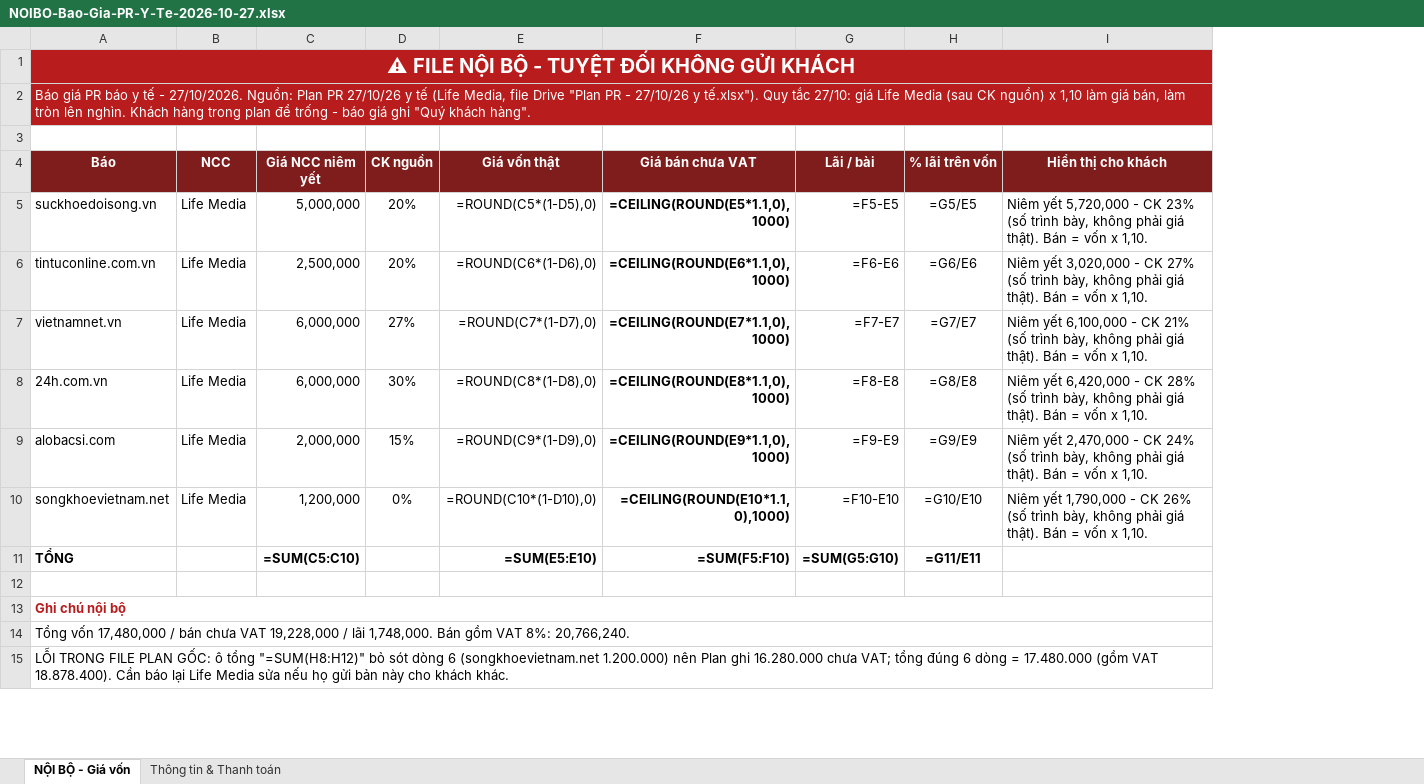
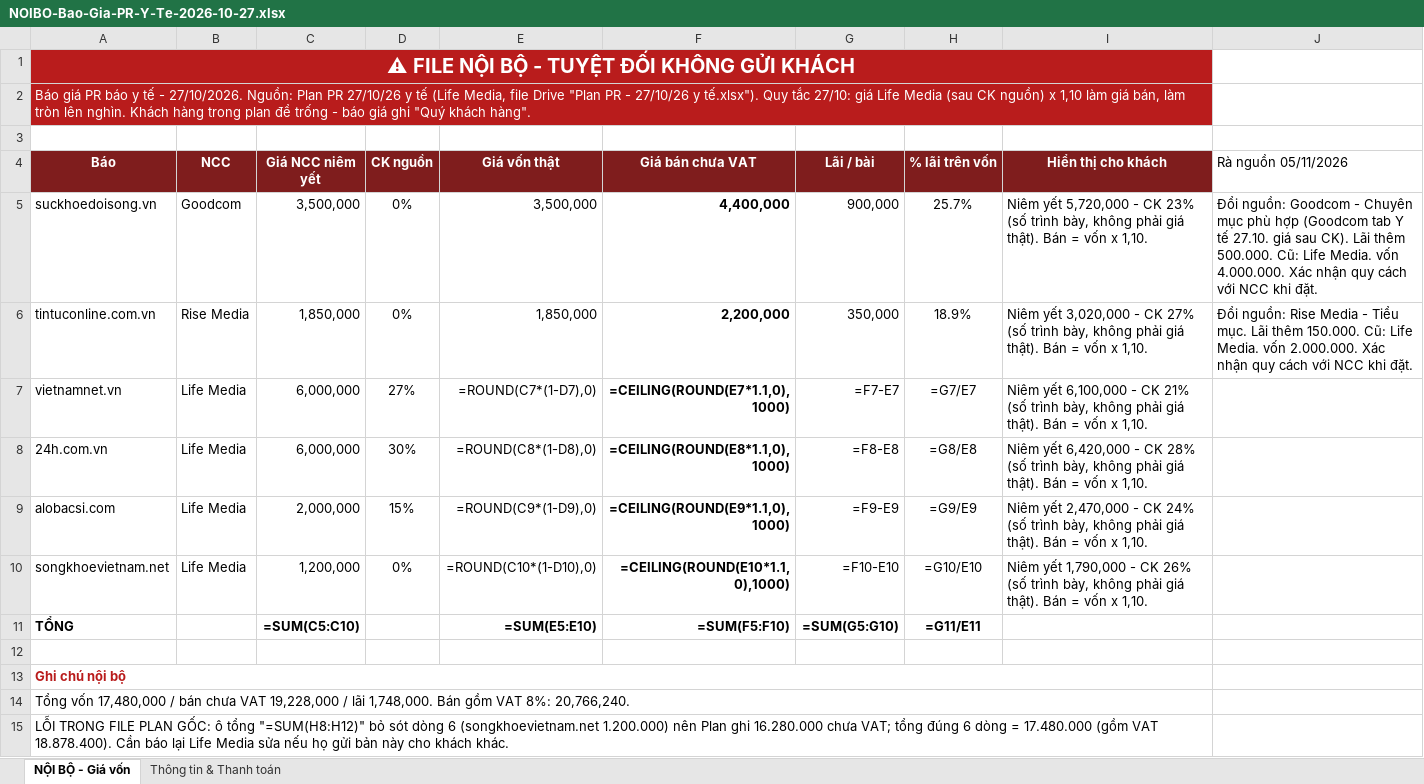
Before and after one commit to paolodinho/digicomvn, an Excel workbook: 11-bao-gia-khach/NOIBO-Bao-Gia-PR-Y-Te-2026-10-27.xlsx, sheet NỘI BỘ - Giá vốn, drawn as a sheet; only a part is shown; values as stored, in another font and other column widths than the file's, no borders; formulas without a stored value are shown as written; the diff names each change by its address in the sheet, - before the commit and + after, or states it on an @@ line.

```diff
--- a/11-bao-gia-khach/NOIBO-Bao-Gia-PR-Y-Te-2026-10-27.xlsx (sheet NỘI BỘ - Giá vốn)
+++ b/11-bao-gia-khach/NOIBO-Bao-Gia-PR-Y-Te-2026-10-27.xlsx (sheet NỘI BỘ - Giá vốn)
+column J (Rà nguồn 05/11/2026), rows 5-6: Đổi nguồn: Goodcom - Chuyên mục phù hợp (Goodcom tab Y tế 27.10. giá sau CK). Lãi thêm 500.000. Cũ: Life Media. vốn 4.000.000. Xác nhận quy cách với NCC khi đặt. | Đổi nguồn: Rise Media - Tiểu mục. Lãi thêm 150.000. Cũ: Life Media. vốn 2.000.000. Xác nhận quy cách với NCC khi đặt.
-B5 (NCC): Life Media
+B5 (NCC): Goodcom
-C5 (Giá NCC niêm yết): 5,000,000
+C5 (Giá NCC niêm yết): 3,500,000
-D5:D6 (CK nguồn): 20%
+D5:D6 (CK nguồn): 0%
-E5 (Giá vốn thật): =ROUND(C5*(1-D5),0)
+E5 (Giá vốn thật): 3,500,000
-F5 (Giá bán chưa VAT): =CEILING(ROUND(E5*1.1,0),1000)
+F5 (Giá bán chưa VAT): 4,400,000
-G5 (Lãi / bài): =F5-E5
+G5 (Lãi / bài): 900,000
-H5 (% lãi trên vốn): =G5/E5
+H5 (% lãi trên vốn): 25.7%
-B6 (NCC): Life Media
+B6 (NCC): Rise Media
-C6 (Giá NCC niêm yết): 2,500,000
+C6 (Giá NCC niêm yết): 1,850,000
-E6 (Giá vốn thật): =ROUND(C6*(1-D6),0)
+E6 (Giá vốn thật): 1,850,000
-F6 (Giá bán chưa VAT): =CEILING(ROUND(E6*1.1,0),1000)
+F6 (Giá bán chưa VAT): 2,200,000
-G6 (Lãi / bài): =F6-E6
+G6 (Lãi / bài): 350,000
-H6 (% lãi trên vốn): =G6/E6
+H6 (% lãi trên vốn): 18.9%
```
Also changed, not shown: 11-bao-gia-khach/Bao-Gia-Booking-Bao-PR-Resort-2026-11-04.xlsx, 11-bao-gia-khach/NOIBO-Bao-Gia-Dang-Bai-PR-Giao-Duc-Gia-Re-2026-10-20.xlsx, 27 other files.
